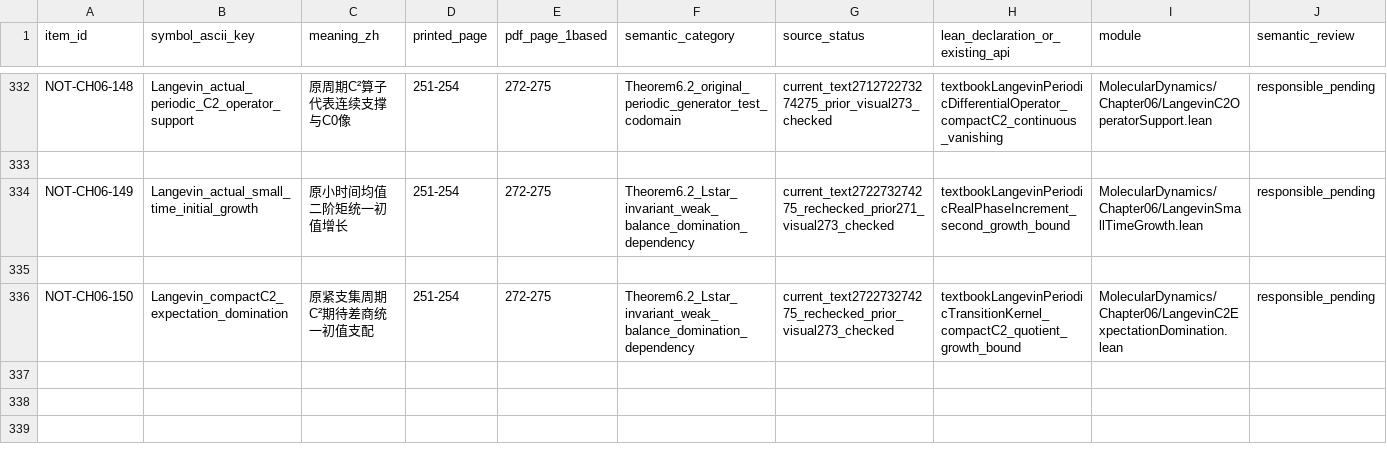
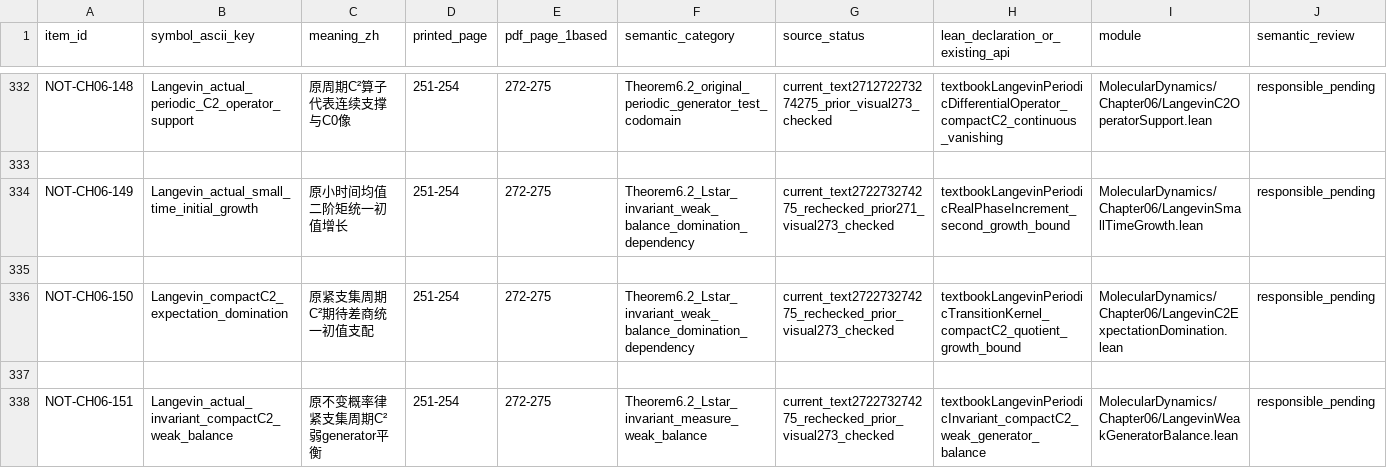
Before and after one commit to zhuanxv-G/MolecularDynamicsFormalization, a CSV file: docs/NOTATION_INVENTORY.csv, drawn as a sheet; only a part is shown, gaps mark what is left out; rows hold the shown columns only; the diff names each change by its address in the sheet, - before the commit and + after, or states it on an @@ line.

```diff
--- a/docs/NOTATION_INVENTORY.csv
+++ b/docs/NOTATION_INVENTORY.csv
+row 337: (empty)
+row 338: NOT-CH06-151 | Langevin_actual_invariant_compactC2_weak_balance | 原不变概率律紧支集周期C²弱generator平衡 | 251-254 | 272-275 | Theorem6.2_Lstar_invariant_measure_weak_balance | current_text272273274275_rechecked_prior_visual273_checked | textbookLangevinPeriodicInvariant_compactC2_weak_generator_balance | MolecularDynamics/Chapter06/LangevinWeakGeneratorBalance.lean | responsible_pending
```
Also changed, not shown: docs/audits/2026-10-01-initial/CLAIM_LEDGER.csv, 30 other files.
